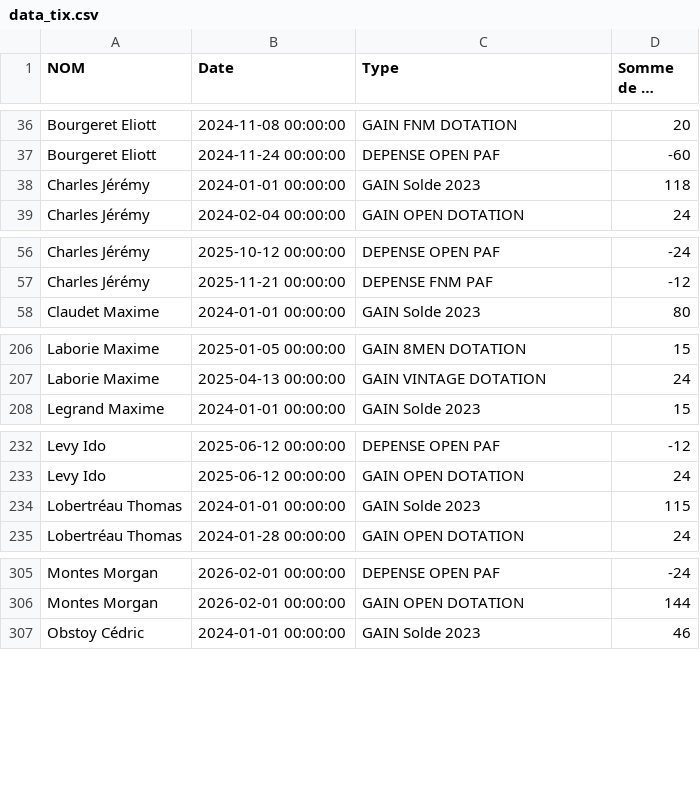
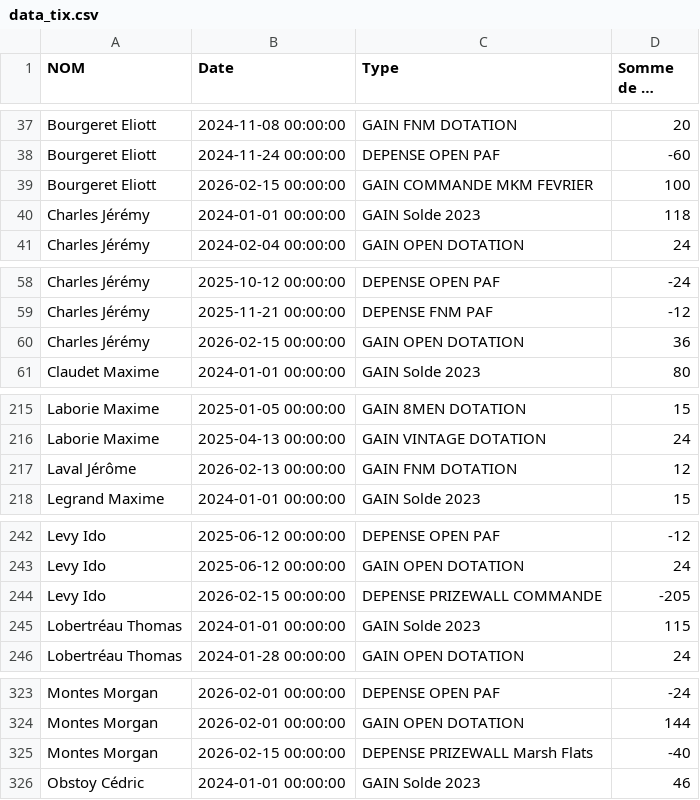
Before and after one commit to xennio29/MCB, a CSV file: src/assets/data_tix.csv, drawn as a sheet; only a part is shown, gaps mark what is left out; long unchanged cells end in …; the diff covers the shown part only.

```diff
--- a/src/assets/data_tix.csv
+++ b/src/assets/data_tix.csv
@@ -37,2 +38,3 @@ Bourgeret Eliott,2024-11-08 00:00:00,GAIN FNM DOTATION,20
 Bourgeret Eliott,2024-11-24 00:00:00,DEPENSE OPEN PAF,-60
+Bourgeret Eliott,2026-02-15 00:00:00,GAIN COMMANDE MKM FEVRIER,100
 Charles Jérémy,2024-01-01 00:00:00,GAIN Solde 2023,118
@@ -57,2 +59,3 @@ Charles Jérémy,2025-10-12 00:00:00,DEPENSE OPEN PAF,-24
 Charles Jérémy,2025-11-21 00:00:00,DEPENSE FNM PAF,-12
+Charles Jérémy,2026-02-15 00:00:00,GAIN OPEN DOTATION,36
 Claudet Maxime,2024-01-01 00:00:00,GAIN Solde 2023,80
@@ -207,2 +216,3 @@ Laborie Maxime,2025-01-05 00:00:00,GAIN 8MEN DOTATION,15
 Laborie Maxime,2025-04-13 00:00:00,GAIN VINTAGE DOTATION,24
+Laval Jérôme,2026-02-13 00:00:00,GAIN FNM DOTATION,12
 Legrand Maxime,2024-01-01 00:00:00,GAIN Solde 2023,15
@@ -233,2 +243,3 @@ Levy Ido,2025-06-12 00:00:00,DEPENSE OPEN PAF,-12
 Levy Ido,2025-06-12 00:00:00,GAIN OPEN DOTATION,24
+Levy Ido,2026-02-15 00:00:00,DEPENSE PRIZEWALL COMMANDE,-205
 Lobertréau Thomas,2024-01-01 00:00:00,GAIN Solde 2023,115
@@ -306,2 +324,3 @@ Montes Morgan,2026-02-01 00:00:00,DEPENSE OPEN PAF,-24
 Montes Morgan,2026-02-01 00:00:00,GAIN OPEN DOTATION,144
+Montes Morgan,2026-02-15 00:00:00,DEPENSE PRIZEWALL Marsh Flats,-40
 Obstoy Cédric,2024-01-01 00:00:00,GAIN Solde 2023,46
```
Also changed, not shown: 29 added rows and 4 edited cells elsewhere in this file, src/assets/data_masters.csv, 2 other files.
